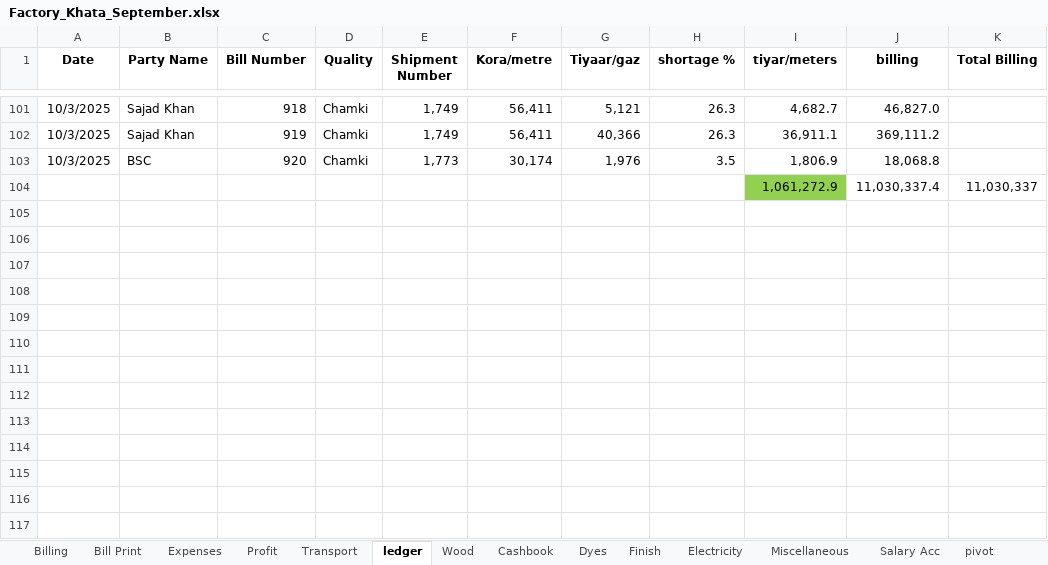
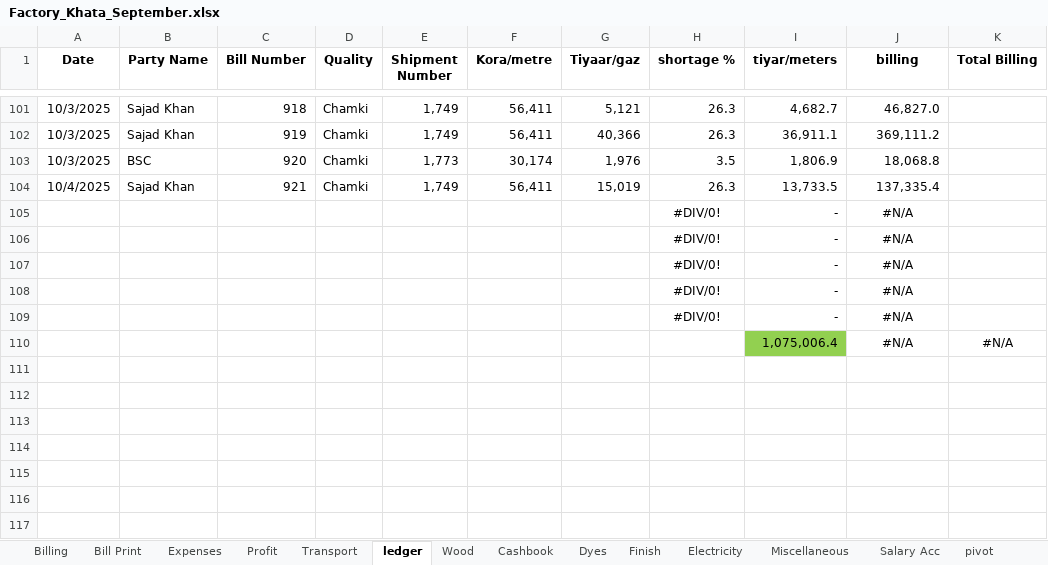
Before and after one commit to omerrazzaq4/AlHamd_Sept, an Excel workbook: Factory_Khata_September.xlsx, sheet ledger, drawn as a sheet; only a part is shown, gaps mark what is left out; values as stored, in another font and other column widths than the file's, no borders; charts and pictures and table styles not drawn; removed rows and columns are numbered as before the commit, all else as after; the diff names each change by its address in the sheet, - before the commit and + after, or states it on an @@ line.

```diff
--- a/Factory_Khata_September.xlsx (sheet ledger)
+++ b/Factory_Khata_September.xlsx (sheet ledger)
-row 104:  |  |  |  |  |  |  |  | 1,061,272.9 | 11,030,337.4 | 11,030,337
-row 104: (empty)
+row 104: 10/4/2025 | Sajad Khan | 921 | Chamki | 1,749 | 56,411 | 15,019 | 26.3 | 13,733.5 | 137,335.4
-row 105: (empty)
+row 105:  |  |  |  |  |  |  | #DIV/0! | - | #N/A
-row 106: (empty)
+row 106:  |  |  |  |  |  |  | #DIV/0! | - | #N/A
-row 107: (empty)
+row 107:  |  |  |  |  |  |  | #DIV/0! | - | #N/A
-row 108: (empty)
+row 108:  |  |  |  |  |  |  | #DIV/0! | - | #N/A
-row 109: (empty)
+row 109:  |  |  |  |  |  |  | #DIV/0! | - | #N/A
+row 110:  |  |  |  |  |  |  |  | 1,075,006.4 | #N/A | #N/A
```
Also changed, not shown: sheet Billing, sheet Cashbook, sheet Profit, sheet Balance, sheet Bill Print, formulas that keep their value.
